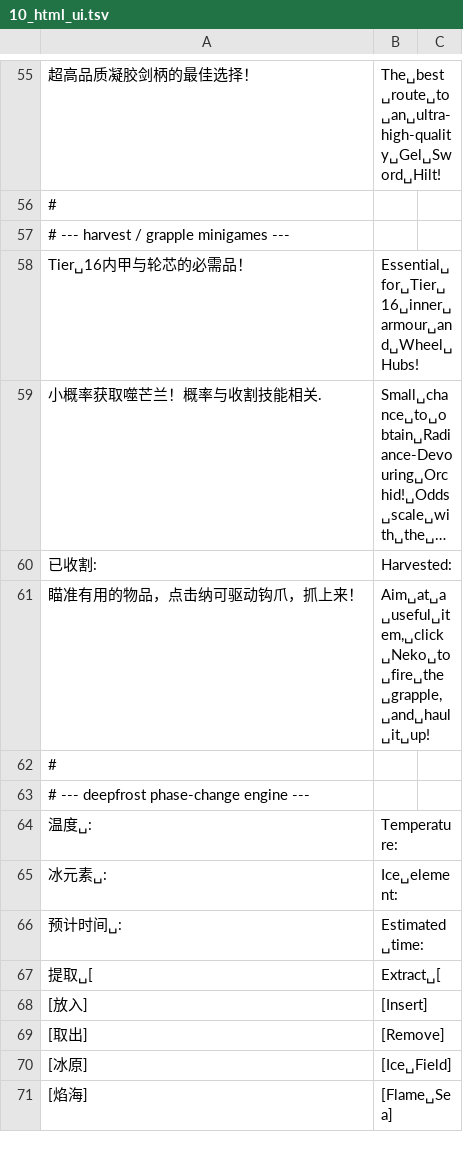
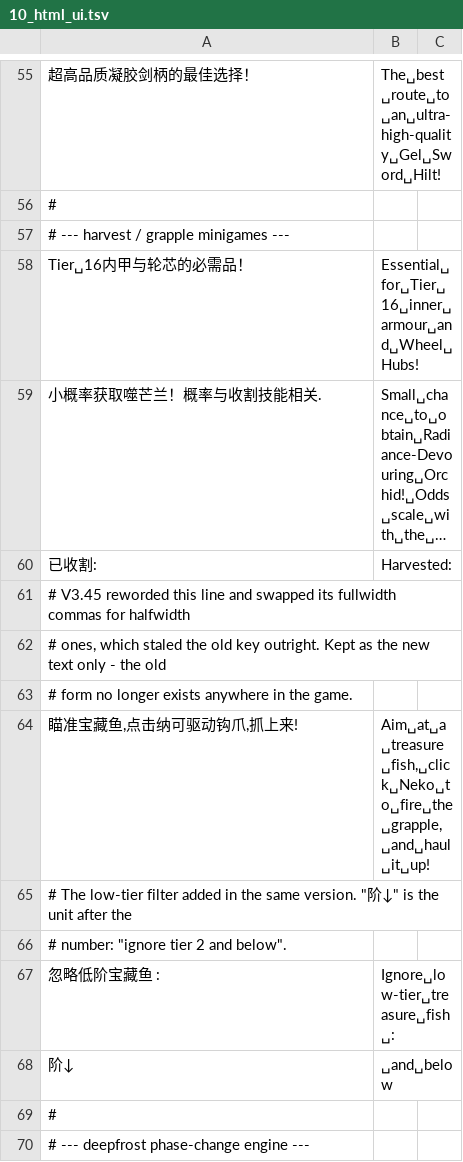
Before and after one commit to Dragonayzer/Neko-RPG-Script-Localization, a TSV file: translation/glossary/10_html_ui.tsv, drawn as a sheet; only a part is shown, gaps mark what is left out; the shorter side is filled out with more unchanged rows; long unchanged cells end in …; removed rows and columns are numbered as before the commit, all else as after; the diff names each change by its address in the sheet, - before the commit and + after, or states it on an @@ line.

```diff
--- a/translation/glossary/10_html_ui.tsv
+++ b/translation/glossary/10_html_ui.tsv
-row 61: 瞄准有用的物品，点击纳可驱动钩爪，抓上来！ | Aim␣at␣a␣useful␣item,␣click␣Neko␣to␣fire␣the␣grapple,␣and␣haul␣it␣up!
+row 61: # V3.45 reworded this line and swapped its fullwidth commas for halfwidth
+row 62: # ones, which staled the old key outright. Kept as the new text only - the old
+row 63: # form no longer exists anywhere in the game.
+row 64: 瞄准宝藏鱼,点击纳可驱动钩爪,抓上来! | Aim␣at␣a␣treasure␣fish,␣click␣Neko␣to␣fire␣the␣grapple,␣and␣haul␣it␣up!
+row 65: # The low-tier filter added in the same version. "阶↓" is the unit after the
+row 66: # number: "ignore tier 2 and below".
+row 67: 忽略低阶宝藏鱼 : | Ignore␣low-tier␣treasure␣fish␣:
+row 68: 阶↓ | ␣and␣below
```
Also changed, not shown: translation/_uncovered.tsv, translation/glossary/09_dialogue_terms.tsv, 7 other files.
